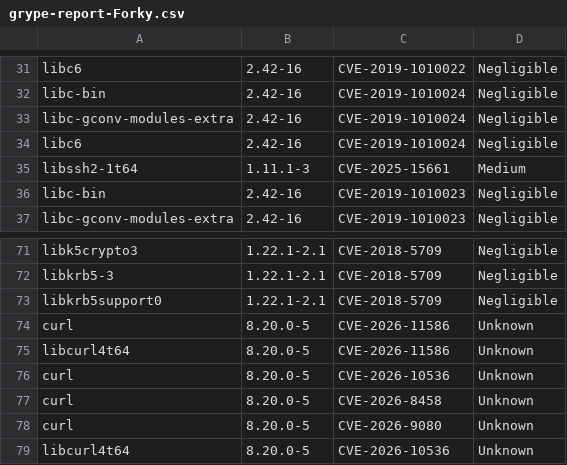
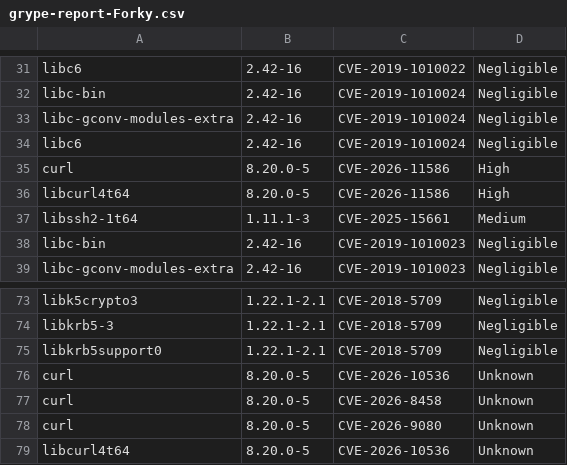
Before and after one commit to AnchorLayer/docker-baseimage-debian, a CSV file: vuln-reports-Forky/grype-report-Forky.csv, drawn as a sheet; only a part is shown, gaps mark what is left out; removed rows and columns are numbered as before the commit, all else as after; the diff names each change by its address in the sheet, - before the commit and + after, or states it on an @@ line.

```diff
--- a/vuln-reports-Forky/grype-report-Forky.csv
+++ b/vuln-reports-Forky/grype-report-Forky.csv
+row 35: curl | 8.20.0-5 | CVE-2026-11586 | High
+row 36: libcurl4t64 | 8.20.0-5 | CVE-2026-11586 | High
-row 74: curl | 8.20.0-5 | CVE-2026-11586 | Unknown
-row 75: libcurl4t64 | 8.20.0-5 | CVE-2026-11586 | Unknown
```
Also changed, not shown: 6 other files.
